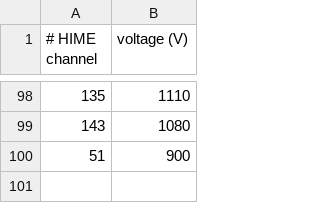
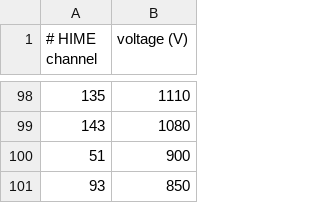
Before and after one commit to MarcoKnoesel/powerSupplyControl, a CSV file: pages/backend/hv/voltages/2024-05-24.csv, drawn as a sheet; only a part is shown, gaps mark what is left out.

```diff
--- a/pages/backend/hv/voltages/2024-05-24.csv
+++ b/pages/backend/hv/voltages/2024-05-24.csv
@@ -100 +100,2 @@
 51,900
+93,850
```
Also changed, not shown: pages/backend/hv/channelMapping/2024-05-17.csv, 7 other files.
